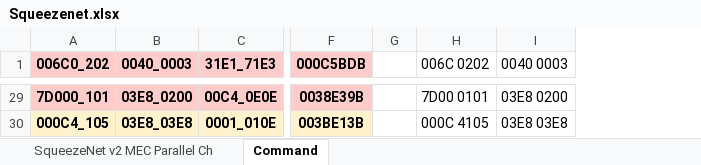
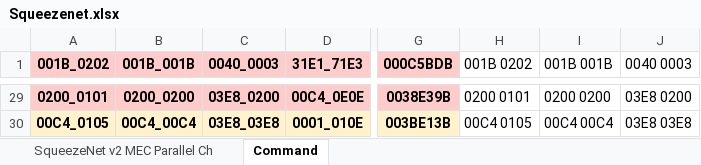
Before and after one commit to isuckatdrifting/FusionAccel, an Excel workbook: docs/Squeezenet.xlsx, sheet Command, drawn as a sheet; only a part is shown, gaps mark what is left out; values as stored, in another font and other column widths than the file's, no borders; removed rows and columns are numbered as before the commit, all else as after; the diff covers the shown part only; the diff names each change by its address in the sheet, - before the commit and + after, or states it on an @@ line.

```diff
--- a/docs/Squeezenet.xlsx (sheet Command)
+++ b/docs/Squeezenet.xlsx (sheet Command)
-column A (006C0_202), rows 29-30: 7D000_101 | 000C4_105
+column A (001B_0202), rows 29-30: 0200_0101 | 00C4_0105
+column B (001B_001B), rows 29-30: 0200_0200 | 00C4_00C4
-column G, empty
+column I (001B 001B), rows 29-30: 0200 0200 | 00C4 00C4
-H1: 006C 0202
+H1: 001B 0202
-H29 (001B 0202): 7D00 0101
+H29 (001B 0202): 0200 0101
-H30 (001B 0202): 000C 4105
+H30 (001B 0202): 00C4 0105
```
Also changed, not shown: 25 edited cells elsewhere in this sheet, sheet SqueezeNet v2 MEC Parallel Ch, formulas that keep their value, hidden cells, 4 other files.
